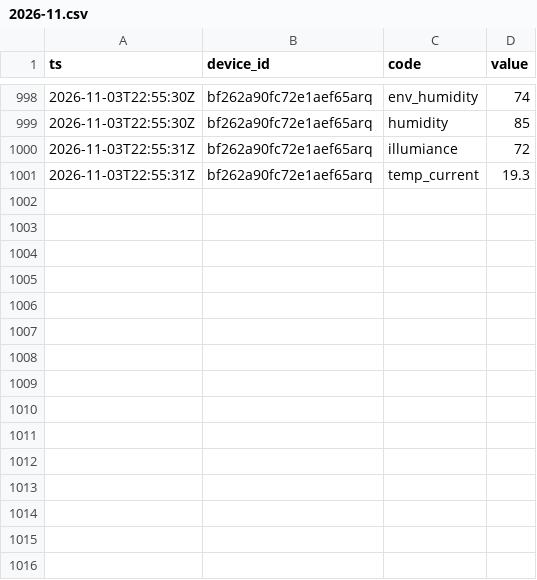
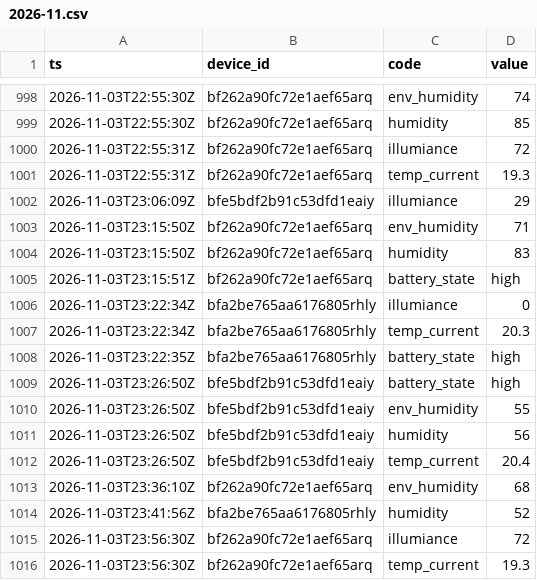
Before and after one commit to Bronek31/Smart-Home, a CSV file: data/rosliny/2026-11.csv, drawn as a sheet; only a part is shown, gaps mark what is left out.

```diff
--- a/data/rosliny/2026-11.csv
+++ b/data/rosliny/2026-11.csv
@@ -1001 +1001,16 @@ ts,device_id,code,value
 2026-11-03T22:55:31Z,bf262a90fc72e1aef65arq,temp_current,19.3
+2026-11-03T23:06:09Z,bfe5bdf2b91c53dfd1eaiy,illumiance,29
+2026-11-03T23:15:50Z,bf262a90fc72e1aef65arq,env_humidity,71
+2026-11-03T23:15:50Z,bf262a90fc72e1aef65arq,humidity,83
+2026-11-03T23:15:51Z,bf262a90fc72e1aef65arq,battery_state,high
+2026-11-03T23:22:34Z,bfa2be765aa6176805rhly,illumiance,0
+2026-11-03T23:22:34Z,bfa2be765aa6176805rhly,temp_current,20.3
+2026-11-03T23:22:35Z,bfa2be765aa6176805rhly,battery_state,high
+2026-11-03T23:26:50Z,bfe5bdf2b91c53dfd1eaiy,battery_state,high
+2026-11-03T23:26:50Z,bfe5bdf2b91c53dfd1eaiy,env_humidity,55
+2026-11-03T23:26:50Z,bfe5bdf2b91c53dfd1eaiy,humidity,56
+2026-11-03T23:26:50Z,bfe5bdf2b91c53dfd1eaiy,temp_current,20.4
+2026-11-03T23:36:10Z,bf262a90fc72e1aef65arq,env_humidity,68
+2026-11-03T23:41:56Z,bfa2be765aa6176805rhly,humidity,52
+2026-11-03T23:56:30Z,bf262a90fc72e1aef65arq,illumiance,72
+2026-11-03T23:56:30Z,bf262a90fc72e1aef65arq,temp_current,19.3
```
Also changed, not shown: data/2026-11.csv, data/dzienne.csv, 5 other files.
